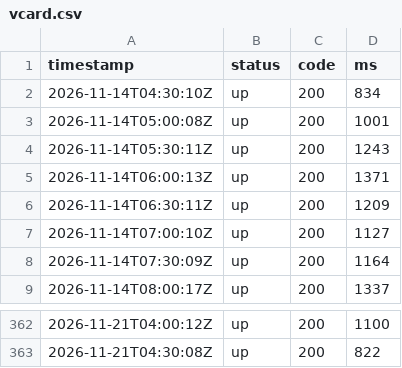
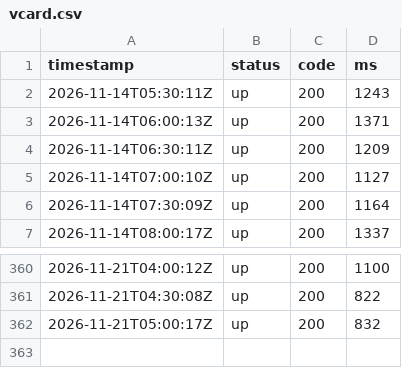
Before and after one commit to sysmike/statuspage, a CSV file: history/raw/vcard.csv, drawn as a sheet; only a part is shown, gaps mark what is left out.

```diff
--- a/history/raw/vcard.csv
+++ b/history/raw/vcard.csv
@@ -1,4 +1,2 @@
 timestamp,status,code,ms
-2026-11-14T04:30:10Z,up,200,834
-2026-11-14T05:00:08Z,up,200,1001
 2026-11-14T05:30:11Z,up,200,1243
@@ -363 +361,2 @@ timestamp,status,code,ms
 2026-11-21T04:30:08Z,up,200,822
+2026-11-21T05:00:17Z,up,200,832
```
Also changed, not shown: history/raw/backupmx.csv, history/raw/blog.csv, 16 other files.
